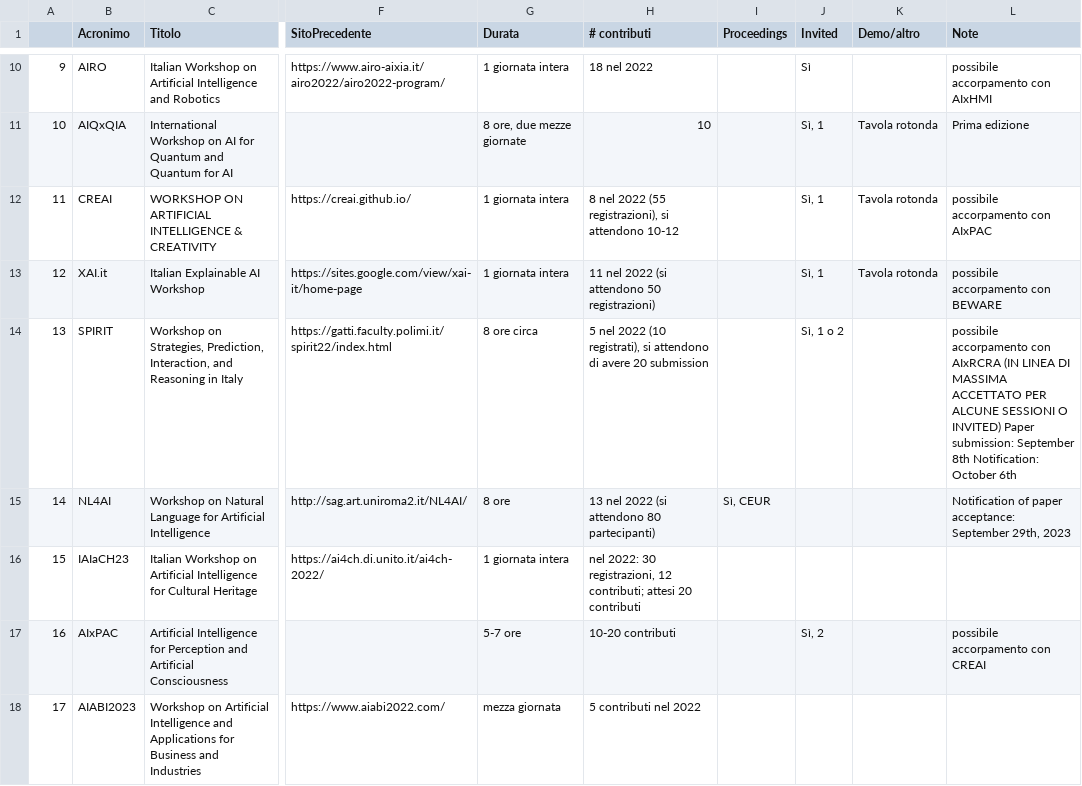
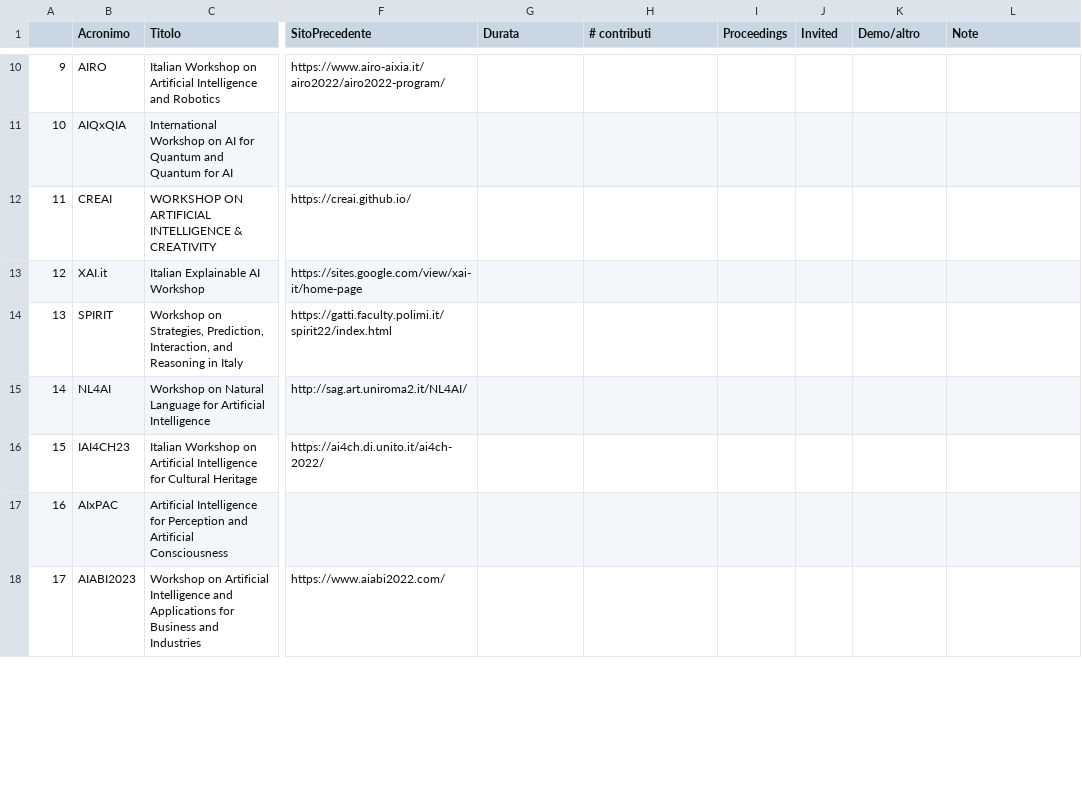
Before and after one commit to musica-maestro/aixia_tables, a TSV file: workshop.tsv, drawn as a sheet; only a part is shown, gaps mark what is left out; the diff covers the shown part only; the diff names each change by its address in the sheet, - before the commit and + after, or states it on an @@ line.

```diff
--- a/workshop.tsv
+++ b/workshop.tsv
-G10 (Durata): 1 giornata intera
+G10 (Durata): (empty)
-H10 (# contributi): 18 nel 2022
+H10 (# contributi): (empty)
-J10 (Invited): Sì
+J10 (Invited): (empty)
-L10 (Note): possibile accorpamento con AIxHMI
+L10 (Note): (empty)
-G11 (Durata): 8 ore, due mezze giornate
+G11 (Durata): (empty)
-H11 (# contributi): 10
+H11 (# contributi): (empty)
-J11:J13 (Invited): Sì, 1
+J11:J13 (Invited): (empty)
-K11:K13 (Demo/altro): Tavola rotonda
+K11:K13 (Demo/altro): (empty)
-L11 (Note): Prima edizione
+L11 (Note): (empty)
-G12:G13 (Durata): 1 giornata intera
+G12:G13 (Durata): (empty)
-H12 (# contributi): 8 nel 2022 (55 registrazioni), si attendono 10-12
+H12 (# contributi): (empty)
-L12 (Note): possibile accorpamento con AIxPAC
+L12 (Note): (empty)
-H13 (# contributi): 11 nel 2022 (si attendono 50 registrazioni)
+H13 (# contributi): (empty)
-L13 (Note): possibile accorpamento con BEWARE
+L13 (Note): (empty)
-G14 (Durata): 8 ore circa
+G14 (Durata): (empty)
-H14 (# contributi): 5 nel 2022 (10 registrati), si attendono di avere 20 submission
+H14 (# contributi): (empty)
-J14 (Invited): Sì, 1 o 2
+J14 (Invited): (empty)
-L14 (Note): possibile accorpamento con AIxRCRA (IN LINEA DI MASSIMA ACCETTATO PER ALCUNE SESSIONI O INVITED) Paper submission: September 8th Notification: October 6th
+L14 (Note): (empty)
-G15 (Durata): 8 ore
+G15 (Durata): (empty)
-H15 (# contributi): 13 nel 2022 (si attendono 80 partecipanti)
+H15 (# contributi): (empty)
-I15 (Proceedings): Sì, CEUR
+I15 (Proceedings): (empty)
-L15 (Note): Notification of paper acceptance: September 29th, 2023
+L15 (Note): (empty)
-B16 (Acronimo): IAIaCH23
+B16 (Acronimo): IAI4CH23
-G16 (Durata): 1 giornata intera
+G16 (Durata): (empty)
-H16 (# contributi): nel 2022: 30 registrazioni, 12 contributi; attesi 20 contributi
+H16 (# contributi): (empty)
-G17 (Durata): 5-7 ore
+G17 (Durata): (empty)
-H17 (# contributi): 10-20 contributi
+H17 (# contributi): (empty)
-J17 (Invited): Sì, 2
+J17 (Invited): (empty)
-L17 (Note): possibile accorpamento con CREAI
+L17 (Note): (empty)
-G18 (Durata): mezza giornata
+G18 (Durata): (empty)
-H18 (# contributi): 5 contributi nel 2022
+H18 (# contributi): (empty)
```
Also changed, not shown: 44 edited cells elsewhere in this file.
